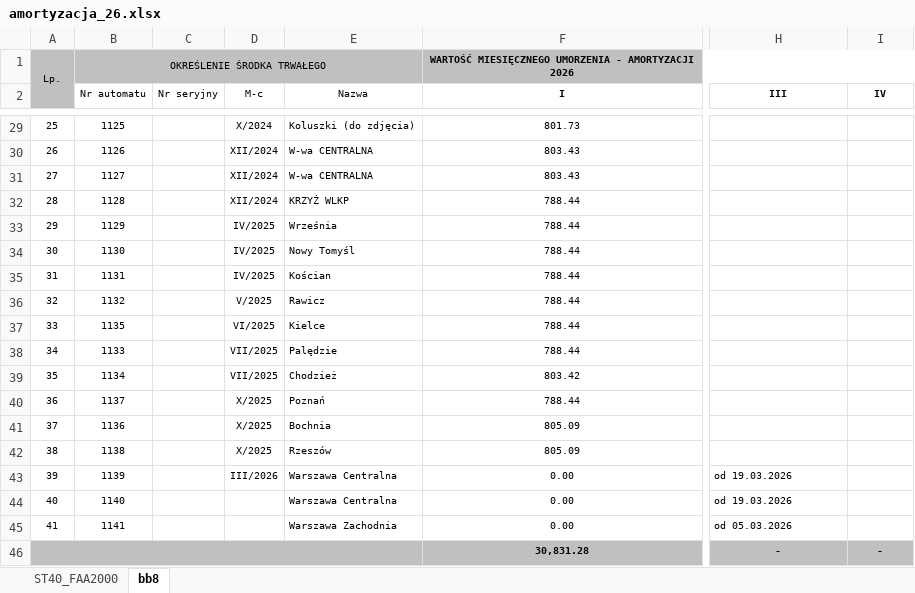
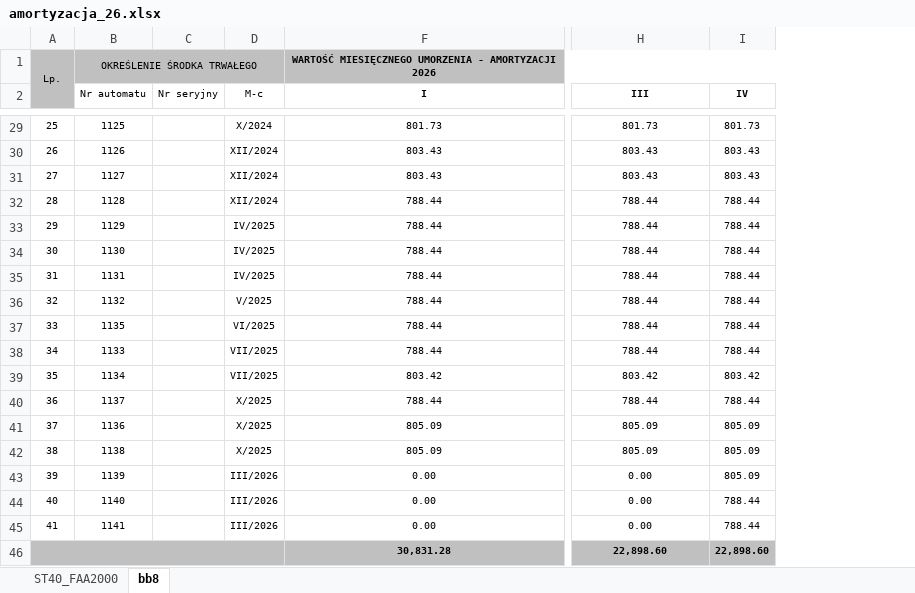
Before and after one commit to antek123213/PiL_excel, an Excel workbook: Koszty/amortyzacja_26.xlsx, sheet bb8, drawn as a sheet; only a part is shown, gaps mark what is left out; values as stored, in another font and other column widths than the file's, no borders; the diff covers the shown part only; the diff names each change by its address in the sheet, - before the commit and + after, or states it on an @@ line.

```diff
--- a/Koszty/amortyzacja_26.xlsx (sheet bb8)
+++ b/Koszty/amortyzacja_26.xlsx (sheet bb8)
@@ column E (Nazwa) hidden, rows 29-45: Koluszki (do zdjęcia) | W-wa CENTRALNA | W-wa CENTRALNA | KRZYŻ WLKP | Września | Nowy Tomyśl | Kościan | Rawicz | Kielce | Palędzie | Chodzież | Poznań | Bochnia | Rzeszów | Warszawa Centralna | Warszawa Centralna | Warszawa Zachodnia @@
-H29 (III): (empty)
+H29 (III): 801.73
-I29 (IV): (empty)
+I29 (IV): 801.73
-H30:H31 (III): (empty)
+H30:H31 (III): 803.43
-I30:I31 (IV): (empty)
+I30:I31 (IV): 803.43
-H32:H38 (III): (empty)
+H32:H38 (III): 788.44
-I32:I38 (IV): (empty)
+I32:I38 (IV): 788.44
-H39 (III): (empty)
+H39 (III): 803.42
-I39 (IV): (empty)
+I39 (IV): 803.42
-H40 (III): (empty)
+H40 (III): 788.44
-I40 (IV): (empty)
+I40 (IV): 788.44
-H41:H42 (III): (empty)
+H41:H42 (III): 805.09
-I41:I43 (IV): (empty)
+I41:I43 (IV): 805.09
-H43:H44 (III): od 19.03.2026
+H43:H44 (III): 0.00
-H43:H45 alignment: left
+H43:H45 alignment: center
-D44:D45 (M-c): (empty)
+D44:D45 (M-c): III/2026
-I44:I45 (IV): (empty)
+I44:I45 (IV): 788.44
-H45 (III): od 05.03.2026
+H45 (III): 0.00
-H46 (III): -
+H46 (III): 22,898.60
-I46 (IV): -
+I46 (IV): 22,898.60
```
Also changed, not shown: 48 edited cells elsewhere in this sheet, sheet ST40_FAA2000, Koszty/P&L_koszty_ROP.xlsx, Koszty/serwis_2026.xlsx, 19 other files.
